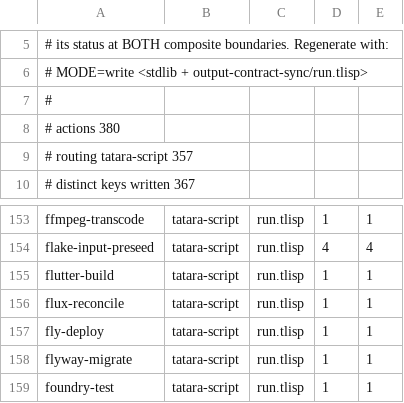
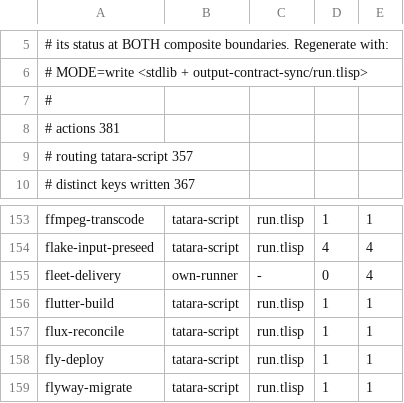
Before and after one commit to pleme-io/actions, a TSV file: output-contract-catalog.tsv, drawn as a sheet; only a part is shown, gaps mark what is left out; the shorter side is filled out with more unchanged rows.

Commit message:
output-contract: fleet-delivery row in output-contract-catalog.tsv (MODE=write output-contract-sync)
d88fd92 added fleet-delivery, an own-runner action with 4 outputs, without regenerating the catalog, so enforce-output-contract (reason=drift) and the output-contract-sync unit in tlisp-tests (verdict-is-clean, generation-is-a-fixed-point) were red from d88fd92 through ec039c3. The catalog now counts 381 actions. Local on tatara-script v0.2.5: output-contract-sync MODE=check reason=ok; tlisp-test 72/72 files on v0.2.5 and 1/1 on v0.3.58.

```diff
--- a/output-contract-catalog.tsv
+++ b/output-contract-catalog.tsv
@@ -7,3 +7,3 @@
 #
-# actions                380
+# actions                381
 # routing tatara-script  357
@@ -154,2 +154,3 @@ ffmpeg-transcode	tatara-script	run.tlisp	1	1
 flake-input-preseed	tatara-script	run.tlisp	4	4
+fleet-delivery	own-runner	-	0	4
 flutter-build	tatara-script	run.tlisp	1	1
```
